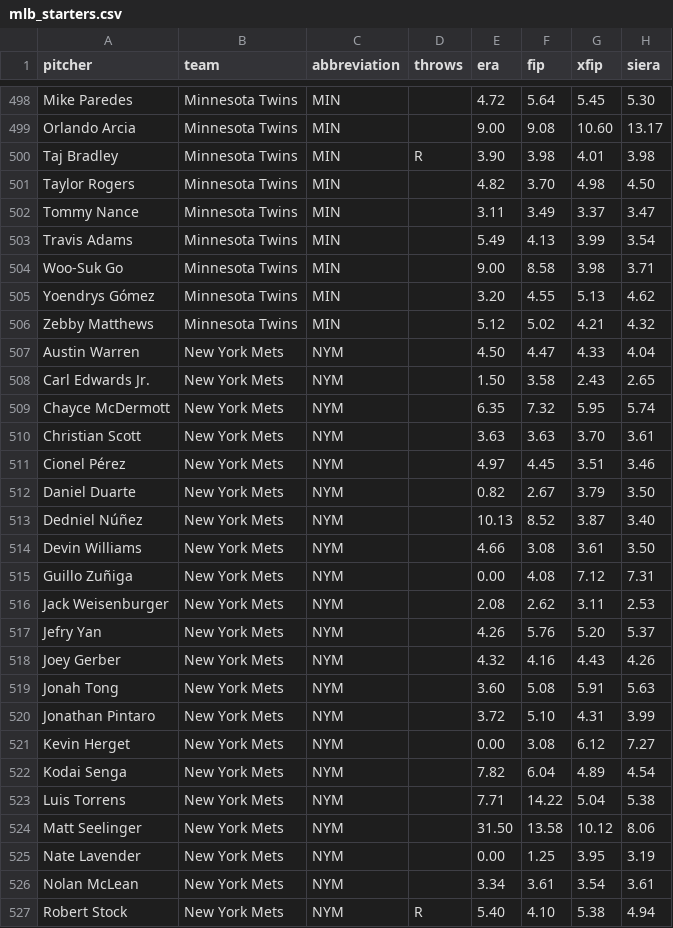
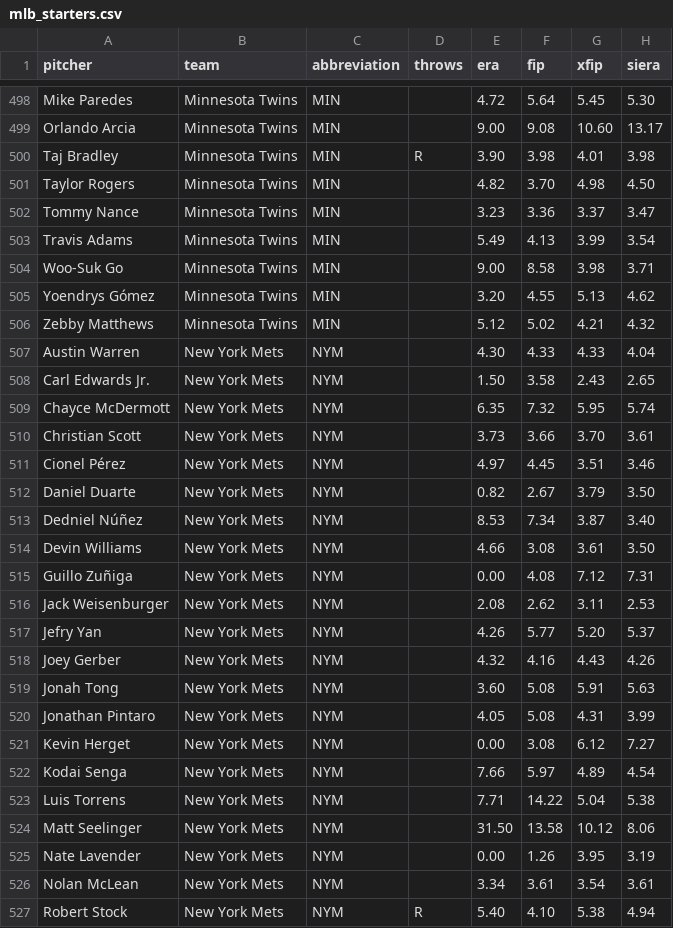
Before and after one commit to ceddto100/Kelly-s-Criterion-calculator, a CSV file: frontend/public/stats/mlb/mlb_starters.csv, drawn as a sheet; only a part is shown, gaps mark what is left out; the diff covers the shown part only.

```diff
--- a/frontend/public/stats/mlb/mlb_starters.csv
+++ b/frontend/public/stats/mlb/mlb_starters.csv
@@ -501,3 +501,3 @@
 "Taylor Rogers","Minnesota Twins","MIN","","4.82","3.70","4.98","4.50"
-"Tommy Nance","Minnesota Twins","MIN","","3.11","3.49","3.37","3.47"
+"Tommy Nance","Minnesota Twins","MIN","","3.23","3.36","3.37","3.47"
 "Travis Adams","Minnesota Twins","MIN","","5.49","4.13","3.99","3.54"
@@ -506,9 +506,9 @@
 "Zebby Matthews","Minnesota Twins","MIN","","5.12","5.02","4.21","4.32"
-"Austin Warren","New York Mets","NYM","","4.50","4.47","4.33","4.04"
+"Austin Warren","New York Mets","NYM","","4.30","4.33","4.33","4.04"
 "Carl Edwards Jr.","New York Mets","NYM","","1.50","3.58","2.43","2.65"
 "Chayce McDermott","New York Mets","NYM","","6.35","7.32","5.95","5.74"
-"Christian Scott","New York Mets","NYM","","3.63","3.63","3.70","3.61"
+"Christian Scott","New York Mets","NYM","","3.73","3.66","3.70","3.61"
 "Cionel Pérez","New York Mets","NYM","","4.97","4.45","3.51","3.46"
 "Daniel Duarte","New York Mets","NYM","","0.82","2.67","3.79","3.50"
-"Dedniel Núñez","New York Mets","NYM","","10.13","8.52","3.87","3.40"
+"Dedniel Núñez","New York Mets","NYM","","8.53","7.34","3.87","3.40"
 "Devin Williams","New York Mets","NYM","","4.66","3.08","3.61","3.50"
@@ -516,11 +516,11 @@
 "Jack Weisenburger","New York Mets","NYM","","2.08","2.62","3.11","2.53"
-"Jefry Yan","New York Mets","NYM","","4.26","5.76","5.20","5.37"
+"Jefry Yan","New York Mets","NYM","","4.26","5.77","5.20","5.37"
 "Joey Gerber","New York Mets","NYM","","4.32","4.16","4.43","4.26"
 "Jonah Tong","New York Mets","NYM","","3.60","5.08","5.91","5.63"
-"Jonathan Pintaro","New York Mets","NYM","","3.72","5.10","4.31","3.99"
+"Jonathan Pintaro","New York Mets","NYM","","4.05","5.08","4.31","3.99"
 "Kevin Herget","New York Mets","NYM","","0.00","3.08","6.12","7.27"
-"Kodai Senga","New York Mets","NYM","","7.82","6.04","4.89","4.54"
+"Kodai Senga","New York Mets","NYM","","7.66","5.97","4.89","4.54"
 "Luis Torrens","New York Mets","NYM","","7.71","14.22","5.04","5.38"
 "Matt Seelinger","New York Mets","NYM","","31.50","13.58","10.12","8.06"
-"Nate Lavender","New York Mets","NYM","","0.00","1.25","3.95","3.19"
+"Nate Lavender","New York Mets","NYM","","0.00","1.26","3.95","3.19"
 "Nolan McLean","New York Mets","NYM","","3.34","3.61","3.54","3.61"
```
Also changed, not shown: 147 edited cells elsewhere in this file, frontend/public/stats/mlb/mlb_bullpen.csv, frontend/public/stats/mlb/mlb_slate.csv, 3 other files.
